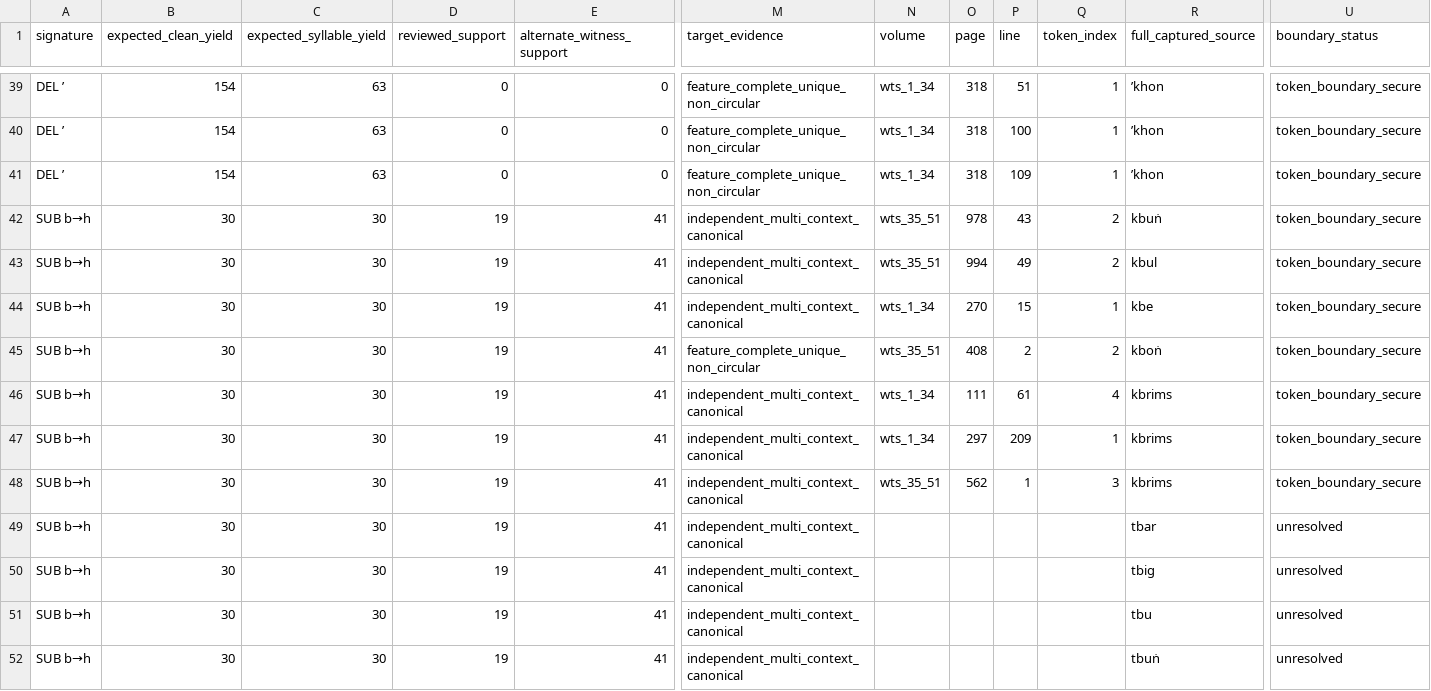
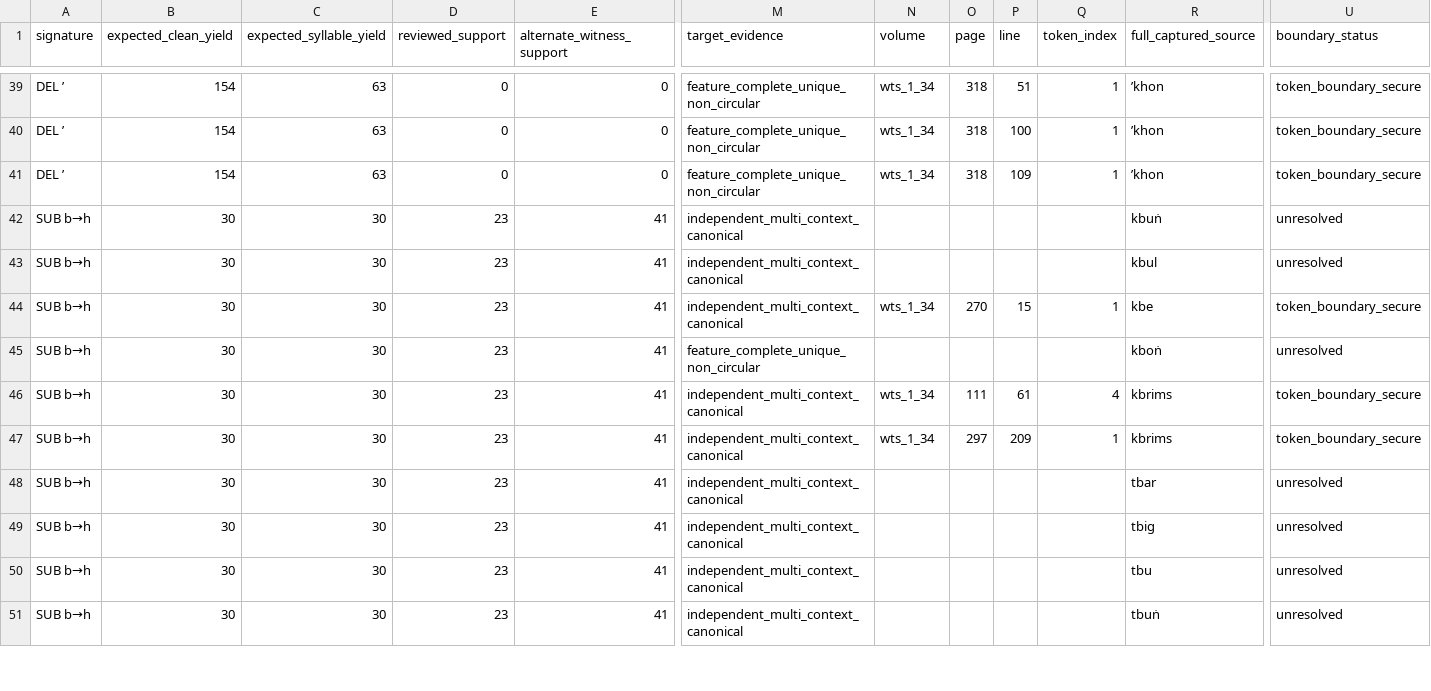
Before and after one commit to nh36/WtSOCR, a TSV file: data/tibetan_latin_signature_review_packet.tsv, drawn as a sheet; only a part is shown, gaps mark what is left out; removed rows and columns are numbered as before the commit, all else as after; rows hold the shown columns only; the diff covers the shown part only; the diff names each change by its address in the sheet, - before the commit and + after, or states it on an @@ line.

```diff
--- a/data/tibetan_latin_signature_review_packet.tsv
+++ b/data/tibetan_latin_signature_review_packet.tsv
-D42:D47 (reviewed_support): 19
+D42:D47 (reviewed_support): 23
-N42:N43 (volume): wts_35_51
+N42:N43 (volume): (empty)
-O42 (page): 978
+O42 (page): (empty)
-P42 (line): 43
+P42 (line): (empty)
-Q42:Q43 (token_index): 2
+Q42:Q43 (token_index): (empty)
-U42:U43 (boundary_status): token_boundary_secure
+U42:U43 (boundary_status): unresolved
-O43 (page): 994
+O43 (page): (empty)
-P43 (line): 49
+P43 (line): (empty)
-N45 (volume): wts_35_51
+N45 (volume): (empty)
-O45 (page): 408
+O45 (page): (empty)
-P45 (line): 2
+P45 (line): (empty)
-Q45 (token_index): 2
+Q45 (token_index): (empty)
-U45 (boundary_status): token_boundary_secure
+U45 (boundary_status): unresolved
-row 48: SUB b→h | 30 | 30 | 19 | 41 | independent_multi_context_canonical | wts_35_51 | 562 | 1 | 3 | kbrims | token_boundary_secure
-D48:D51 (reviewed_support): 19
+D48:D51 (reviewed_support): 23
```
Also changed, not shown: 1 added row and 9 edited cells elsewhere in this file, data/tibetan_latin_ocr_signature_registry.tsv, data/tibetan_latin_signature_hypothetical_d_scope.tsv, 19 other files.
